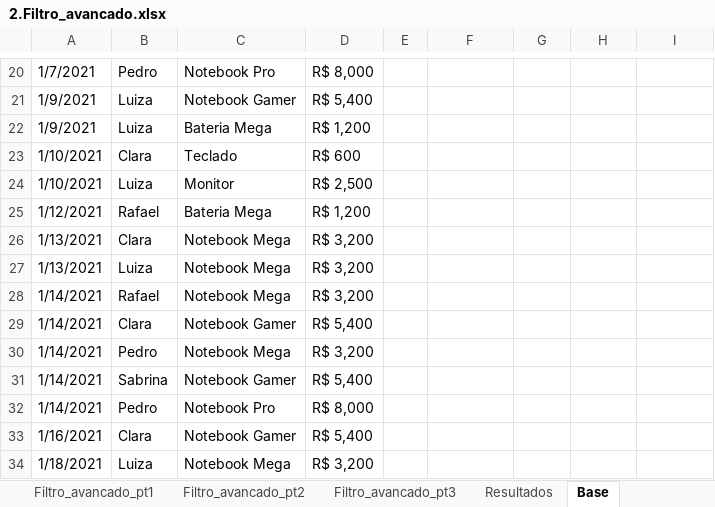
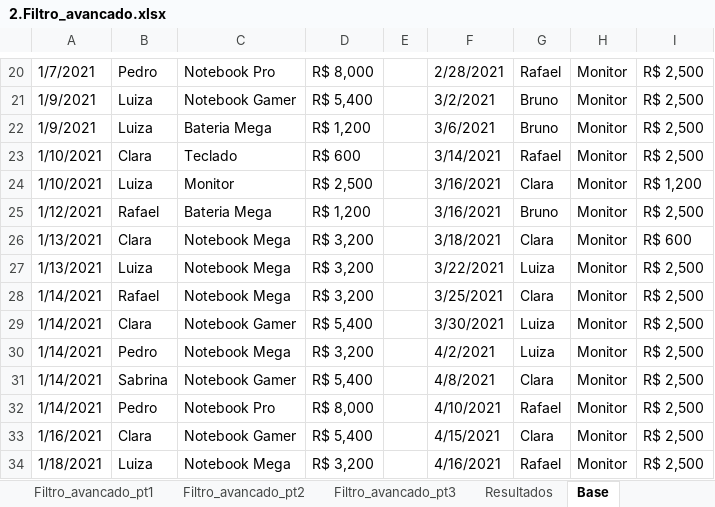
Before and after one commit to Filipeck/hashTagTreinamento, an Excel workbook: 2.Excel/hands-on/4.Classificar_filtrar/2.Filtro_avancado.xlsx, sheet Base, drawn as a sheet; only a part is shown, gaps mark what is left out; values as stored, in another font and other column widths than the file's, no borders; the diff covers the shown part only; the diff names each change by its address in the sheet, - before the commit and + after, or states it on an @@ line.

```diff
--- a/2.Excel/hands-on/4.Classificar_filtrar/2.Filtro_avancado.xlsx (sheet Base)
+++ b/2.Excel/hands-on/4.Classificar_filtrar/2.Filtro_avancado.xlsx (sheet Base)
-F20: (empty)
+F20: 2/28/2021
-G20: (empty)
+G20: Rafael
-H20:H34: (empty)
+H20:H34: Monitor
-I20:I23: (empty)
+I20:I23: R$ 2,500
-F21: (empty)
+F21: 3/2/2021
-G21:G22: (empty)
+G21:G22: Bruno
-F22: (empty)
+F22: 3/6/2021
-F23: (empty)
+F23: 3/14/2021
-G23: (empty)
+G23: Rafael
-F24:F25: (empty)
+F24:F25: 3/16/2021
-G24: (empty)
+G24: Clara
-I24: (empty)
+I24: R$ 1,200
-G25: (empty)
+G25: Bruno
-I25: (empty)
+I25: R$ 2,500
-F26: (empty)
+F26: 3/18/2021
-G26: (empty)
+G26: Clara
-I26: (empty)
+I26: R$ 600
-F27: (empty)
+F27: 3/22/2021
-G27: (empty)
+G27: Luiza
-I27:I34: (empty)
+I27:I34: R$ 2,500
-F28: (empty)
+F28: 3/25/2021
-G28: (empty)
+G28: Clara
-F29: (empty)
+F29: 3/30/2021
-G29:G30: (empty)
+G29:G30: Luiza
-F30: (empty)
+F30: 4/2/2021
-F31: (empty)
+F31: 4/8/2021
-G31: (empty)
+G31: Clara
-F32: (empty)
+F32: 4/10/2021
-G32: (empty)
+G32: Rafael
-F33: (empty)
+F33: 4/15/2021
-G33: (empty)
+G33: Clara
-F34: (empty)
+F34: 4/16/2021
-G34: (empty)
+G34: Rafael
```
Also changed, not shown: 1 added row, 1 removed row, 61 edited cells and cell formats elsewhere in this sheet, sheet Resultados.
